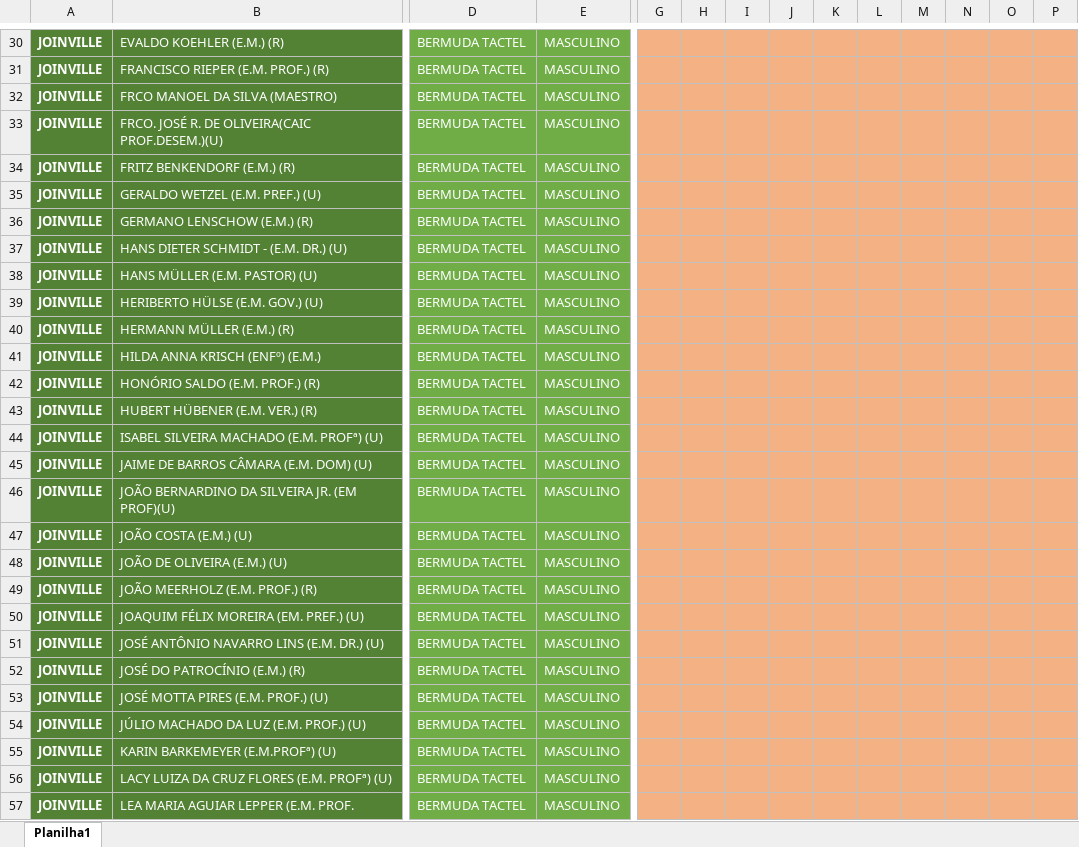
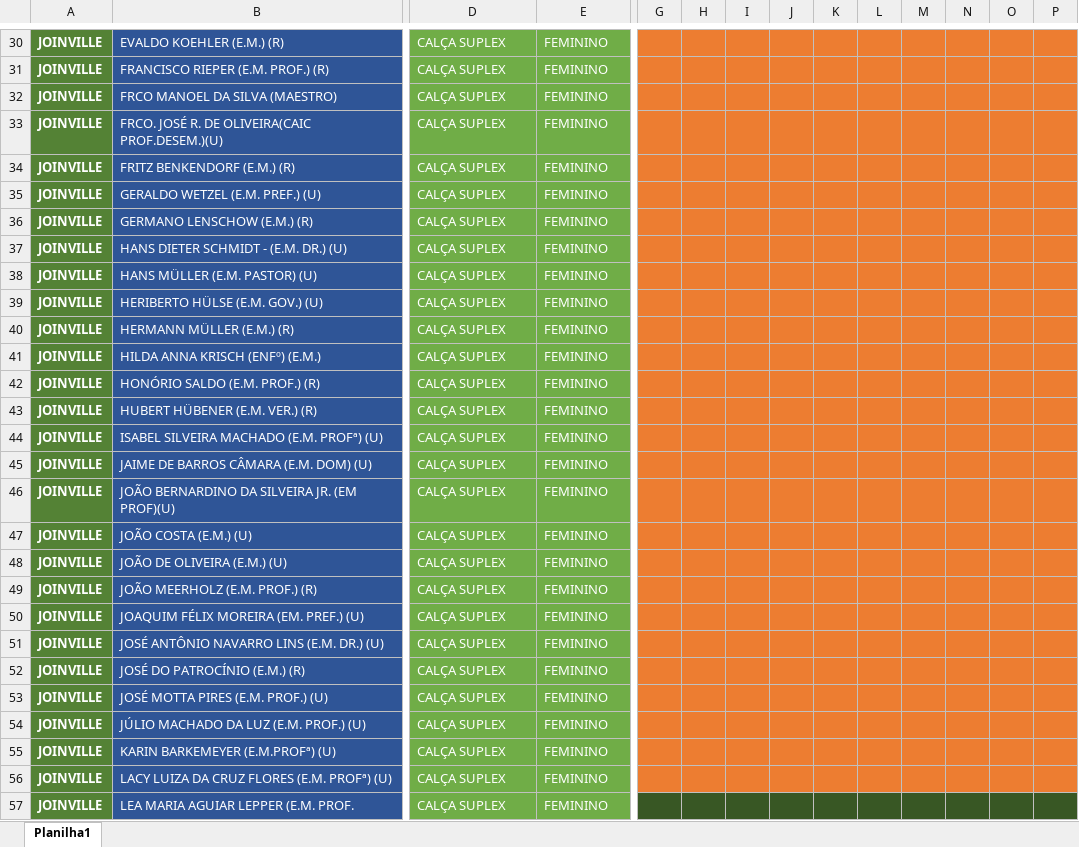
Before and after one commit to Alexandre1313/system_sys_back, an Excel workbook: core/utils/distgradeunificadaJOINVILLE.xlsx, sheet Planilha1, drawn as a sheet; only a part is shown, gaps mark what is left out; values as stored, in another font and other column widths than the file's, no borders; the diff covers the shown part only; the diff names each change by its address in the sheet, - before the commit and + after, or states it on an @@ line.

```diff
--- a/core/utils/distgradeunificadaJOINVILLE.xlsx (sheet Planilha1)
+++ b/core/utils/distgradeunificadaJOINVILLE.xlsx (sheet Planilha1)
-B30:B57 fill: #548235
+B30:B57 fill: #2F5597
-D30:D57: BERMUDA TACTEL
+D30:D57: CALÇA SUPLEX
-E30:E57: MASCULINO
+E30:E57: FEMININO
-G30:P56 fill: #F4B183
+G30:P56 fill: #ED7D31
-G57:P57 fill: #F4B183
+G57:P57 fill: #385724
```
Also changed, not shown: 1 added row, 274 edited cells and cell formats elsewhere in this sheet, core/utils/distgradeunificadaRS.xlsx, core/utils/distgradeunificadaSANTOANDRE.xlsx, 1 other file.
